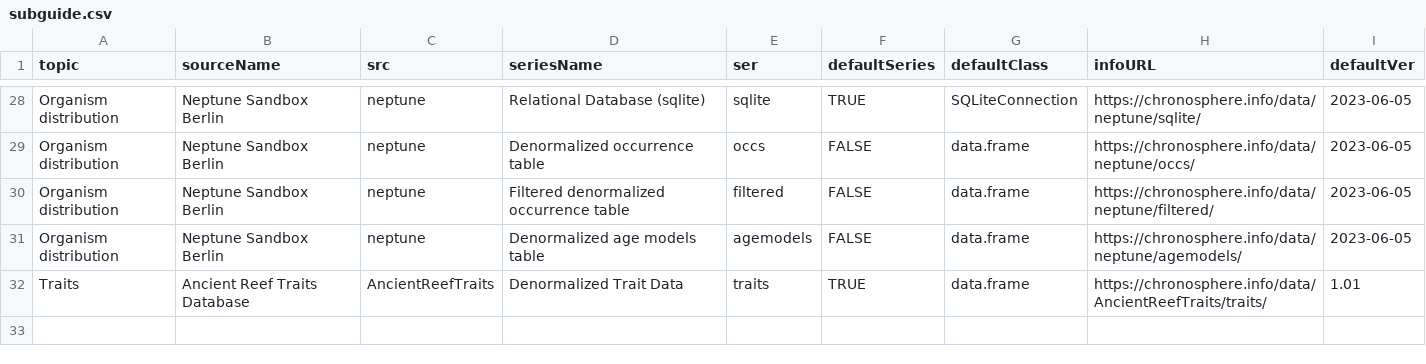
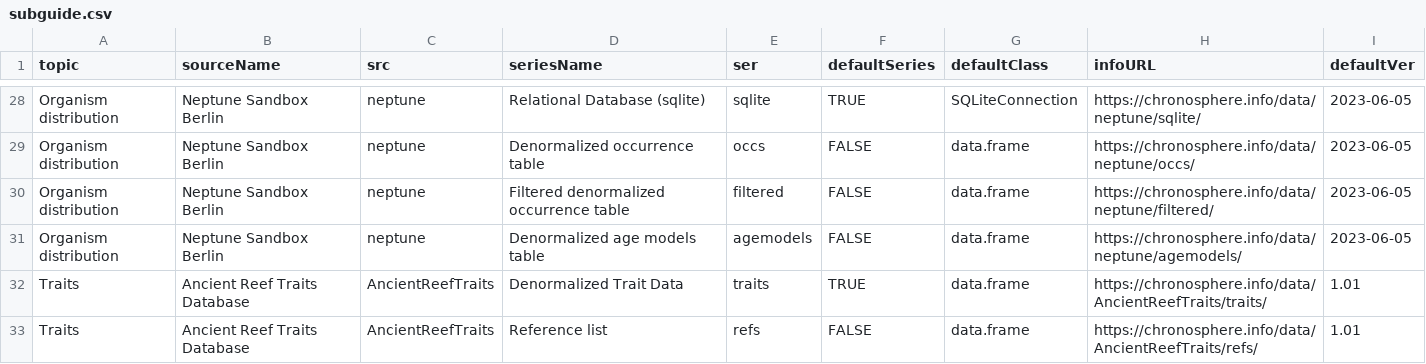
Before and after one commit to chronosphere-info/chrono_arch_2, a CSV file: users/public/R/subguide.csv, drawn as a sheet; only a part is shown, gaps mark what is left out; the diff names each change by its address in the sheet, - before the commit and + after, or states it on an @@ line.

```diff
--- a/users/public/R/subguide.csv
+++ b/users/public/R/subguide.csv
+row 33: Traits | Ancient Reef Traits Database | AncientReefTraits | Reference list | refs | FALSE | data.frame | https://chronosphere.info/data/AncientReefTraits/refs/ | 1.01
```
Also changed, not shown: users/public/R/AncientReefTraits.csv, users/public/guide.csv, 2 other files.
